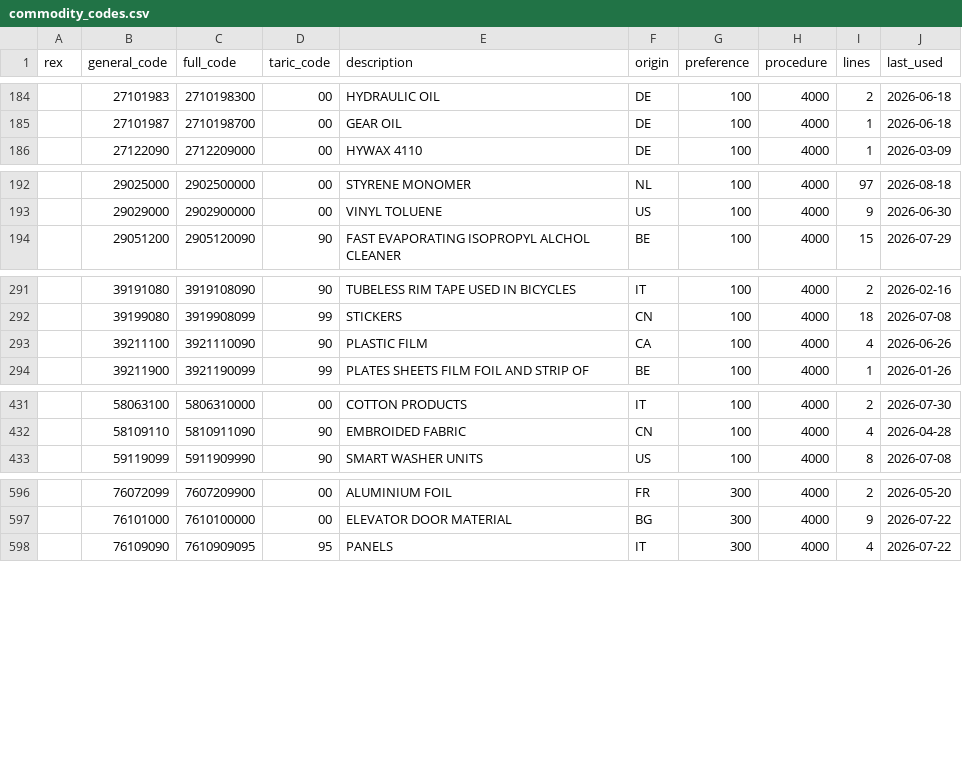
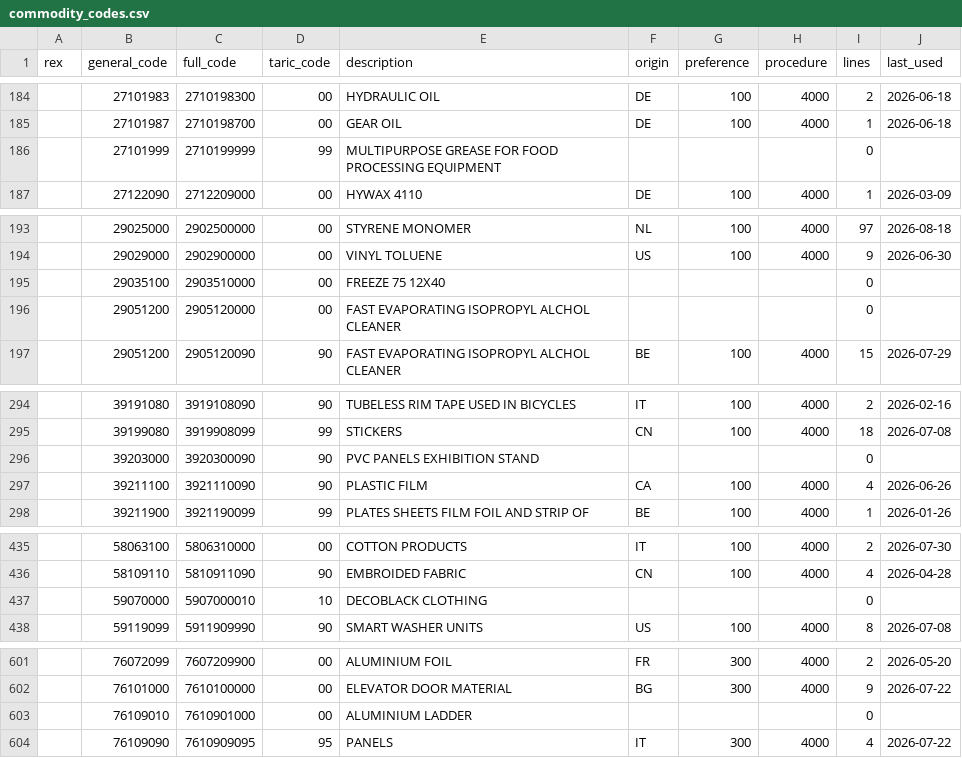
Before and after one commit to AI-MASTER99/invoice-sorter-app, a CSV file: invoiceflow/data/commodity_codes.csv, drawn as a sheet; only a part is shown, gaps mark what is left out.

```diff
--- a/invoiceflow/data/commodity_codes.csv
+++ b/invoiceflow/data/commodity_codes.csv
@@ -185,2 +185,3 @@ rex,general_code,full_code,taric_code,description,origin,preference,procedure,li
 ,27101987,2710198700,00,GEAR OIL,DE,100,4000,1,2026-06-18
+,27101999,2710199999,99,MULTIPURPOSE GREASE FOR FOOD PROCESSING EQUIPMENT,,,,0,
 ,27122090,2712209000,00,HYWAX 4110,DE,100,4000,1,2026-03-09
@@ -193,2 +194,4 @@ rex,general_code,full_code,taric_code,description,origin,preference,procedure,li
 ,29029000,2902900000,00,VINYL TOLUENE,US,100,4000,9,2026-06-30
+,29035100,2903510000,00,FREEZE 75 12X40,,,,0,
+,29051200,2905120000,00,FAST EVAPORATING ISOPROPYL ALCHOL CLEANER,,,,0,
 ,29051200,2905120090,90,FAST EVAPORATING ISOPROPYL ALCHOL CLEANER,BE,100,4000,15,2026-07-29
@@ -292,2 +295,3 @@ rex,general_code,full_code,taric_code,description,origin,preference,procedure,li
 ,39199080,3919908099,99,STICKERS,CN,100,4000,18,2026-07-08
+,39203000,3920300090,90,PVC PANELS EXHIBITION STAND,,,,0,
 ,39211100,3921110090,90,PLASTIC FILM,CA,100,4000,4,2026-06-26
@@ -432,2 +436,3 @@ rex,general_code,full_code,taric_code,description,origin,preference,procedure,li
 ,58109110,5810911090,90,EMBROIDED FABRIC,CN,100,4000,4,2026-04-28
+,59070000,5907000010,10,DECOBLACK CLOTHING,,,,0,
 ,59119099,5911909990,90,SMART WASHER UNITS,US,100,4000,8,2026-07-08
@@ -597,2 +602,3 @@ rex,general_code,full_code,taric_code,description,origin,preference,procedure,li
 ,76101000,7610100000,00,ELEVATOR DOOR MATERIAL,BG,300,4000,9,2026-07-22
+,76109010,7610901000,00,ALUMINIUM LADDER,,,,0,
 ,76109090,7610909095,95,PANELS,IT,300,4000,4,2026-07-22
```
Also changed, not shown: 2 other files.
